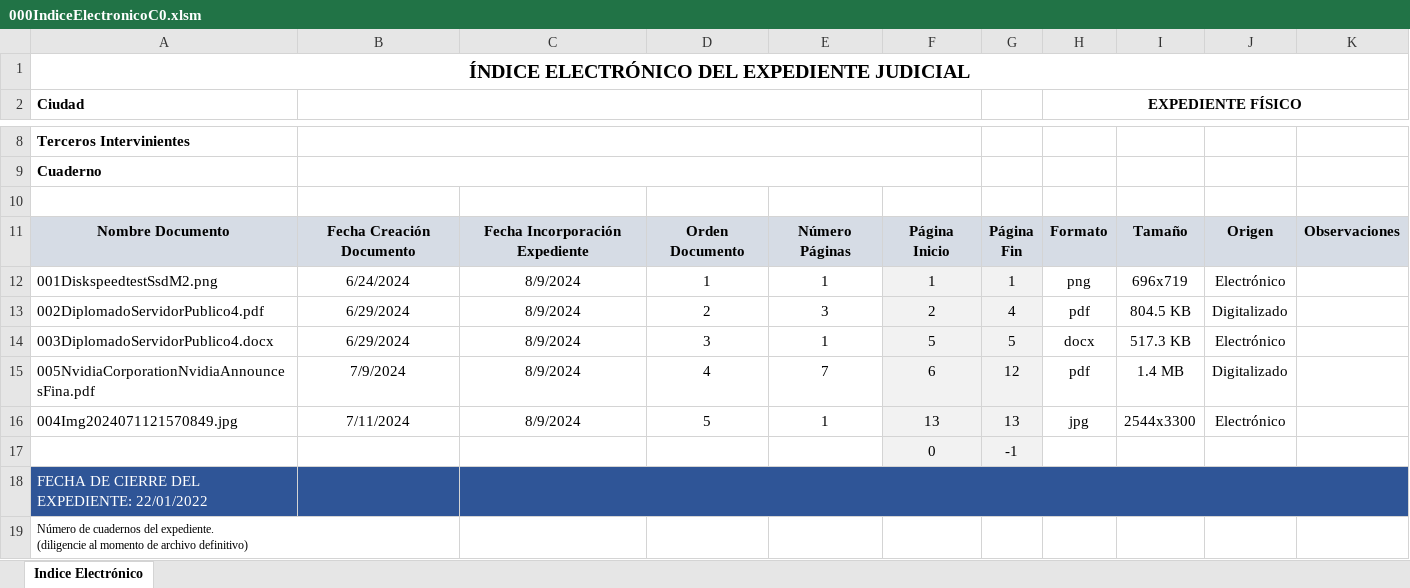
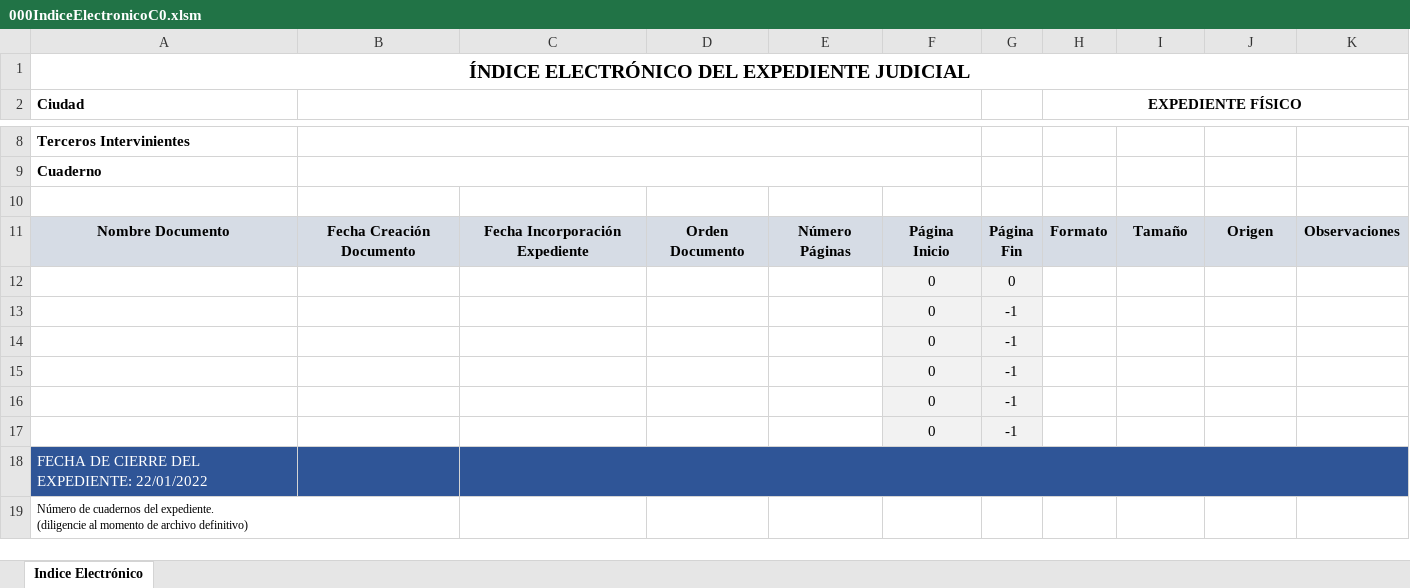
Before and after one commit to bladealex9848/GestionExpedienteElectronico, an Excel workbook: assets/000IndiceElectronicoC0.xlsm, sheet Indice Electrónico, drawn as a sheet; only a part is shown, gaps mark what is left out; values as stored, in another font and other column widths than the file's, no borders; charts and pictures not drawn; removed rows and columns are numbered as before the commit, all else as after; the diff names each change by its address in the sheet, - before the commit and + after, or states it on an @@ line.

Commit message:
Add files via upload

```diff
--- a/assets/000IndiceElectronicoC0.xlsm (sheet Indice Electrónico)
+++ b/assets/000IndiceElectronicoC0.xlsm (sheet Indice Electrónico)
-row 12: 001DiskspeedtestSsdM2.png | 6/24/2024 | 8/9/2024 | 1 | 1 | 1 | 1 | png | 696x719 | Electrónico
-row 13: 002DiplomadoServidorPublico4.pdf | 6/29/2024 | 8/9/2024 | 2 | 3 | 2 | 4 | pdf | 804.5 KB | Digitalizado
-row 14: 003DiplomadoServidorPublico4.docx | 6/29/2024 | 8/9/2024 | 3 | 1 | 5 | 5 | docx | 517.3 KB | Electrónico
-row 15: 005NvidiaCorporationNvidiaAnnouncesFina.pdf | 7/9/2024 | 8/9/2024 | 4 | 7 | 6 | 12 | pdf | 1.4 MB | Digitalizado
-row 16: 004Img2024071121570849.jpg | 7/11/2024 | 8/9/2024 | 5 | 1 | 13 | 13 | jpg | 2544x3300 | Electrónico
+row 12:  |  |  |  |  | 0 | 0
+row 13:  |  |  |  |  | 0 | -1
+row 14:  |  |  |  |  | 0 | -1
+row 15:  |  |  |  |  | 0 | -1
+row 16:  |  |  |  |  | 0 | -1
```
Also changed, not shown: charts or pictures.
